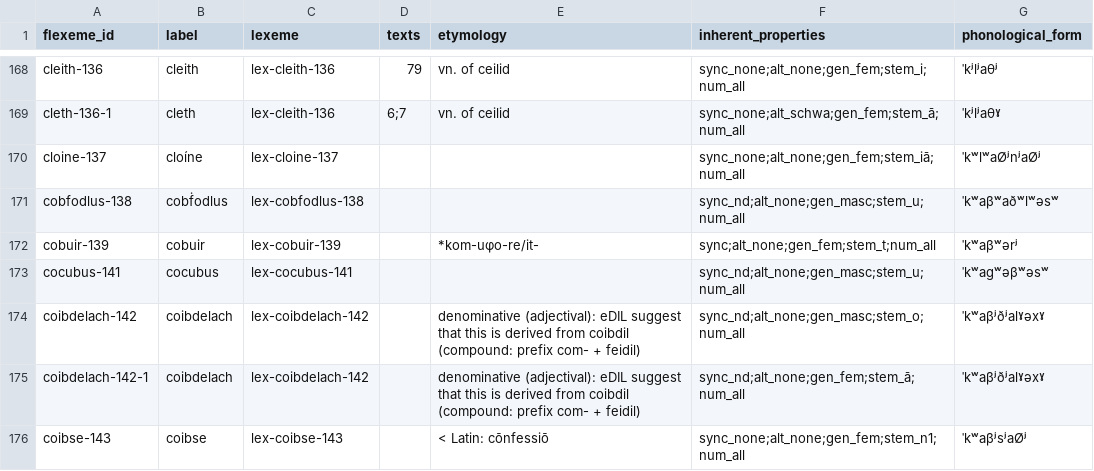
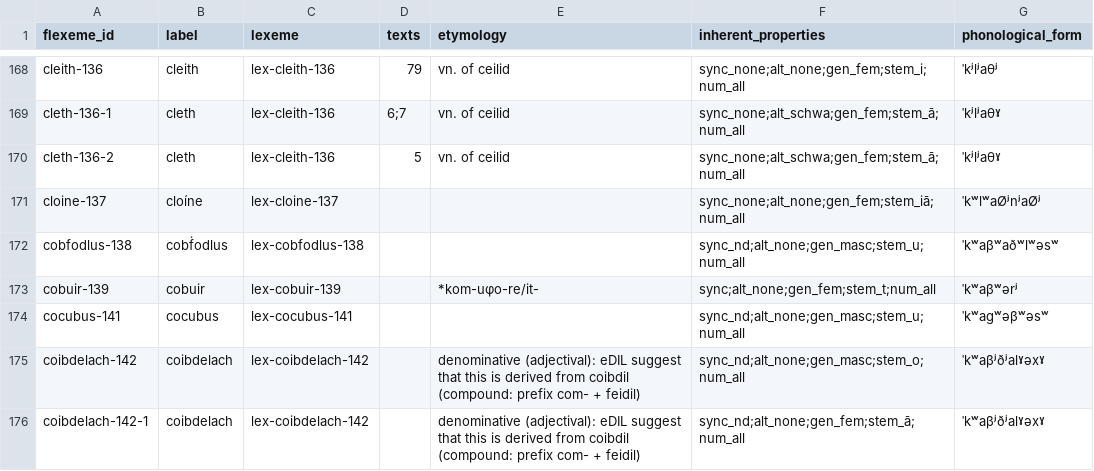
Before and after one commit to cormacanderson/Goidelex, a CSV file: flexemes.csv, drawn as a sheet; only a part is shown, gaps mark what is left out; the shorter side is filled out with more unchanged rows.

Commit message:
Fix for cleith with low vowel

```diff
--- a/flexemes.csv
+++ b/flexemes.csv
@@ -169,2 +169,3 @@ cleith-136,cleith,lex-cleith-136,79,vn. of ceilid,sync_none;alt_none;gen_fem;ste
 cleth-136-1,cleth,lex-cleith-136,6;7,vn. of ceilid,sync_none;alt_schwa;gen_fem;stem_ā;num_all,ˈkʲlʲaθˠ
+cleth-136-2,cleth,lex-cleith-136,5,vn. of ceilid,sync_none;alt_schwa;gen_fem;stem_ā;num_all,ˈkʲlʲaθˠ
 cloine-137,cloíne,lex-cloine-137,,,sync_none;alt_none;gen_fem;stem_iā;num_all,ˈkʷlʷaØʲnʲaØʲ
```
